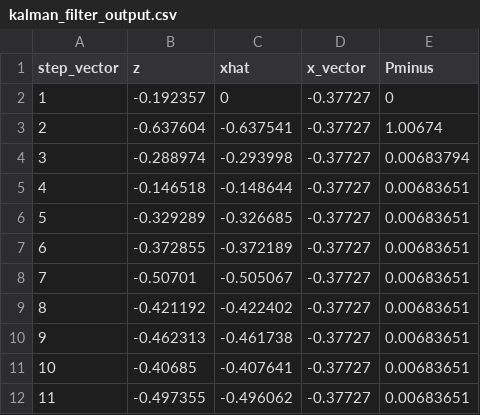
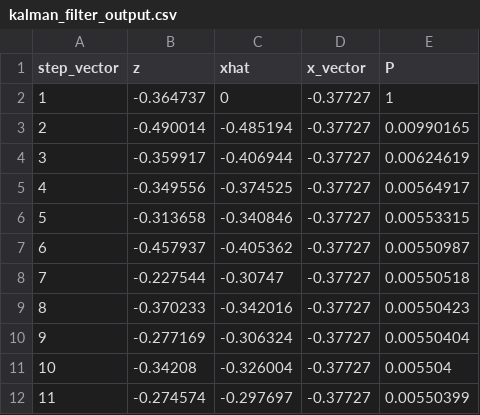
Before and after one commit to nuertey/NuerteyPythonScripts, a CSV file: kalman_filter_output.csv, drawn as a sheet; only a part is shown; the diff covers the shown part only.

```diff
--- a/kalman_filter_output.csv
+++ b/kalman_filter_output.csv
@@ -1,12 +1,12 @@
-step_vector	z	xhat	x_vector	Pminus
-1	-0.192357	0	-0.37727	0
-2	-0.637604	-0.637541	-0.37727	1.00674
-3	-0.288974	-0.293998	-0.37727	0.00683794
-4	-0.146518	-0.148644	-0.37727	0.00683651
-5	-0.329289	-0.326685	-0.37727	0.00683651
-6	-0.372855	-0.372189	-0.37727	0.00683651
-7	-0.50701	-0.505067	-0.37727	0.00683651
-8	-0.421192	-0.422402	-0.37727	0.00683651
-9	-0.462313	-0.461738	-0.37727	0.00683651
-10	-0.40685	-0.407641	-0.37727	0.00683651
-11	-0.497355	-0.496062	-0.37727	0.00683651
+step_vector	z	xhat	x_vector	P
+1	-0.364737	0	-0.37727	1
+2	-0.490014	-0.485194	-0.37727	0.00990165
+3	-0.359917	-0.406944	-0.37727	0.00624619
+4	-0.349556	-0.374525	-0.37727	0.00564917
+5	-0.313658	-0.340846	-0.37727	0.00553315
+6	-0.457937	-0.405362	-0.37727	0.00550987
+7	-0.227544	-0.30747	-0.37727	0.00550518
+8	-0.370233	-0.342016	-0.37727	0.00550423
+9	-0.277169	-0.306324	-0.37727	0.00550404
+10	-0.34208	-0.326004	-0.37727	0.005504
+11	-0.274574	-0.297697	-0.37727	0.00550399
```
Also changed, not shown: 117 edited cells elsewhere in this file, 2 other files.
